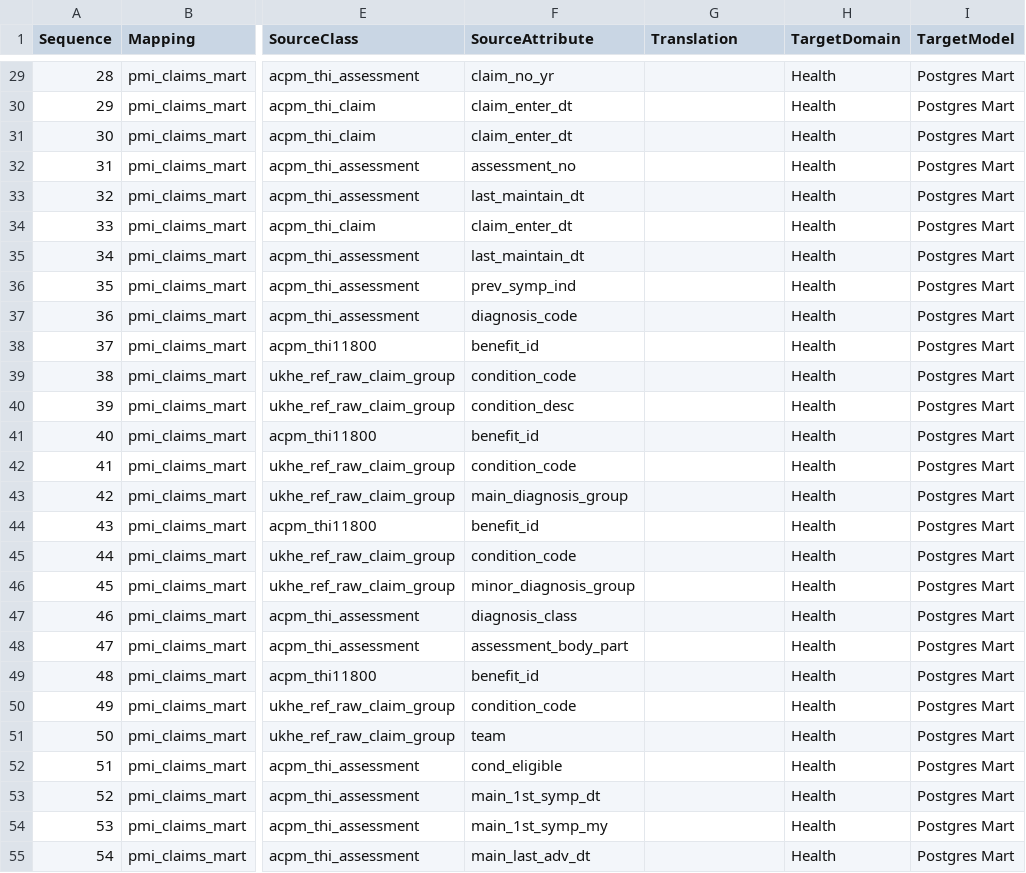
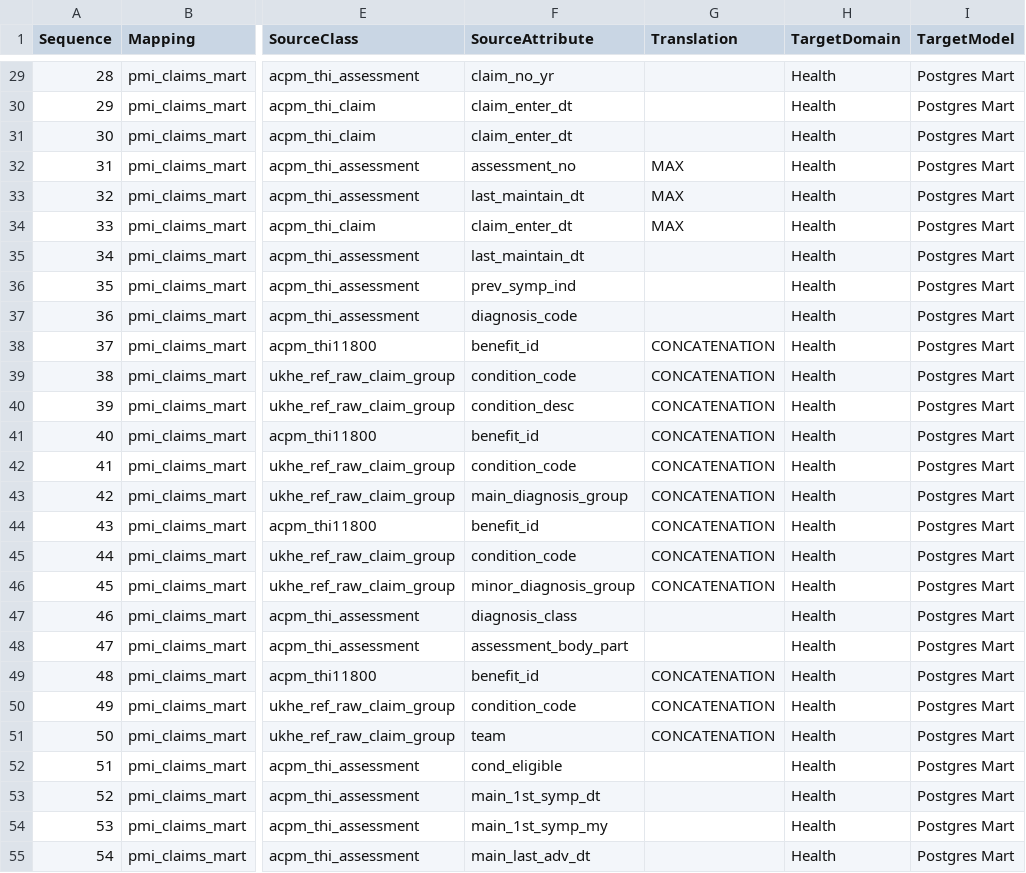
Before and after one commit to MrTomKimber/datamodels, a CSV file: sample/pmi_claims_build.csv, drawn as a sheet; only a part is shown, gaps mark what is left out; the diff covers the shown part only; the diff names each change by its address in the sheet, - before the commit and + after, or states it on an @@ line.

Commit message:
a range of updates, multiple updates in persuit of mapping visualisation

```diff
--- a/sample/pmi_claims_build.csv
+++ b/sample/pmi_claims_build.csv
-G32:G34 (Translation): (empty)
+G32:G34 (Translation): MAX
-G38:G46 (Translation): (empty)
+G38:G46 (Translation): CONCATENATION
-G49:G51 (Translation): (empty)
+G49:G51 (Translation): CONCATENATION
```
Also changed, not shown: 16 edited cells elsewhere in this file, sample/mdm_v11_3_pdm_dmear.csv, 31 other files.
